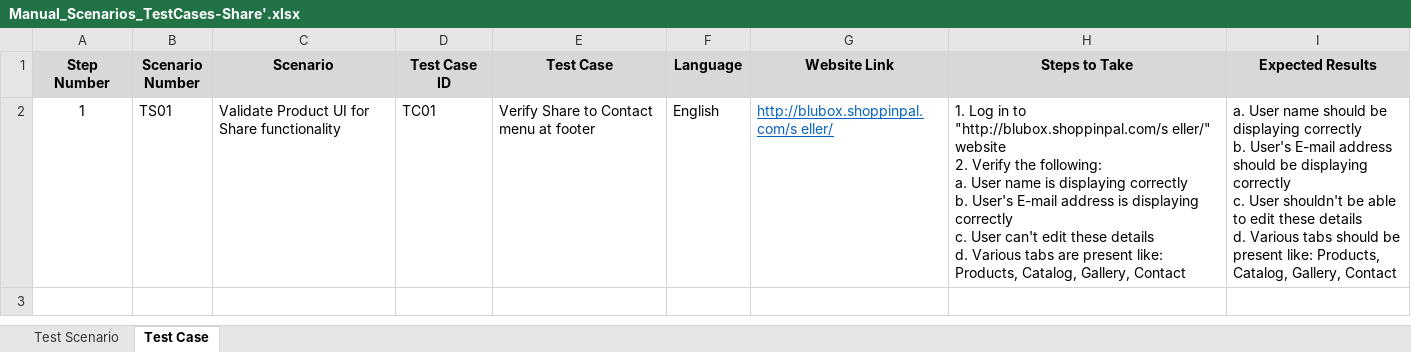
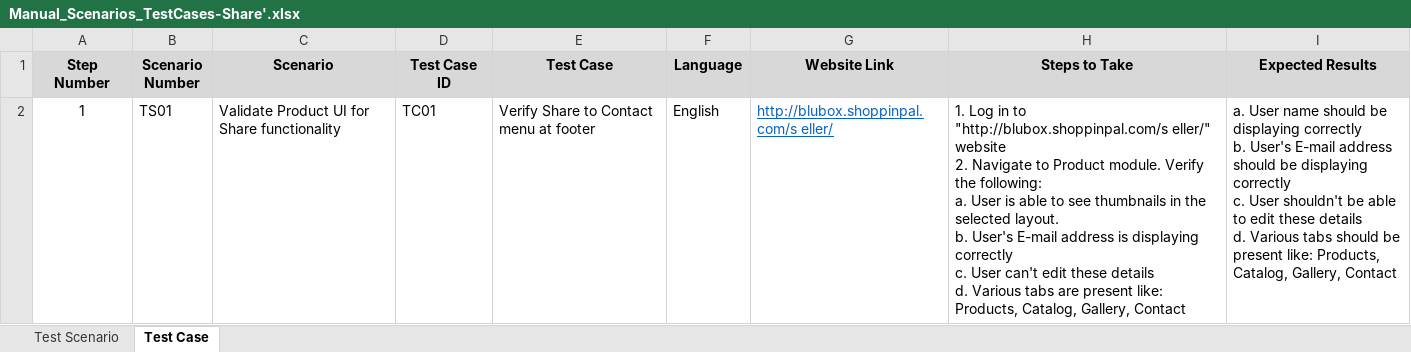
Before and after one commit to tyagipriyanka/QA-Assignments, an Excel workbook: Manual_Scenarios_TestCases-Share'.xlsx, sheet Test Case, drawn as a sheet; values as stored, in another font and other column widths than the file's, no borders; ↵ is a line break in a cell; the diff names each change by its address in the sheet, - before the commit and + after, or states it on an @@ line.

```diff
--- a/Manual_Scenarios_TestCases-Share'.xlsx (sheet Test Case)
+++ b/Manual_Scenarios_TestCases-Share'.xlsx (sheet Test Case)
-H2 (Steps to Take): …website ↵ 2. Verify the following: ↵ a. User name is displaying correctly ↵ b. User's…
+H2 (Steps to Take): …website ↵ 2. Navigate to Product module. Verify the following: ↵ a. User is able to see thumbnails in the selected layout. ↵ b. User's…
```
Also changed, not shown: sheet Test Scenario.
